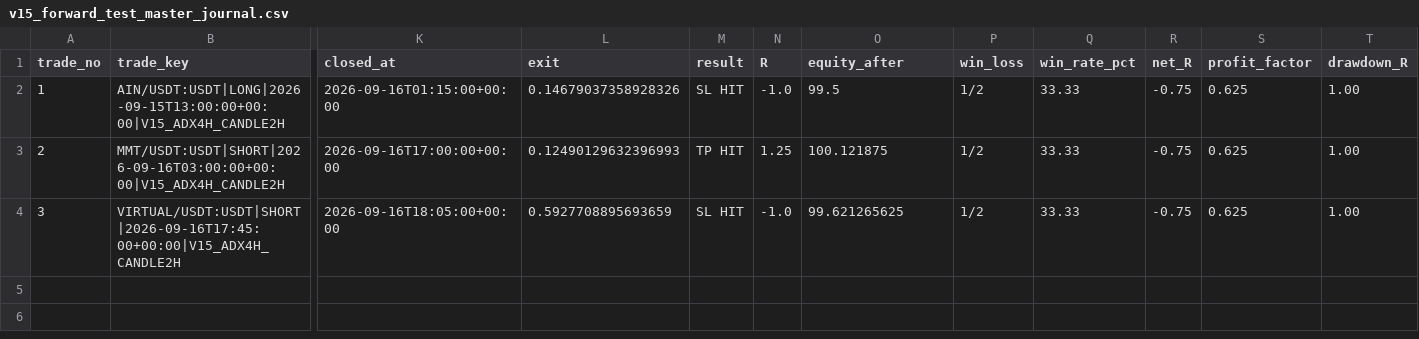
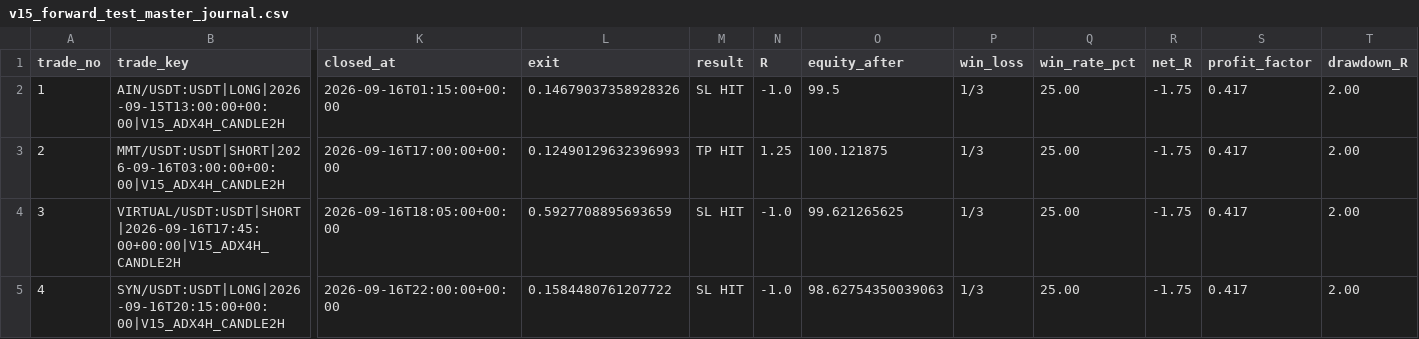
Before and after one commit to samesameagro-droid/sam-edge-v15-v8i, a CSV file: v15_forward_test_master_journal.csv, drawn as a sheet; only a part is shown, gaps mark what is left out; rows hold the shown columns only; the diff names each change by its address in the sheet, - before the commit and + after, or states it on an @@ line.

Commit message:
paper: V15 professional forward state

```diff
--- a/v15_forward_test_master_journal.csv
+++ b/v15_forward_test_master_journal.csv
-P2:P4 (win_loss): 1/2
+P2:P4 (win_loss): 1/3
-Q2:Q4 (win_rate_pct): 33.33
+Q2:Q4 (win_rate_pct): 25.00
-R2:R4 (net_R): -0.75
+R2:R4 (net_R): -1.75
-S2:S4 (profit_factor): 0.625
+S2:S4 (profit_factor): 0.417
-T2:T4 (drawdown_R): 1.00
+T2:T4 (drawdown_R): 2.00
+row 5: 4 | SYN/USDT:USDT|LONG|2026-09-16T20:15:00+00:00|V15_ADX4H_CANDLE2H | 2026-09-16T22:00:00+00:00 | 0.1584480761207722 | SL HIT | -1.0 | 98.62754350039063 | 1/3 | 25.00 | -1.75 | 0.417 | 2.00
```
Also changed, not shown: 4 other files.
